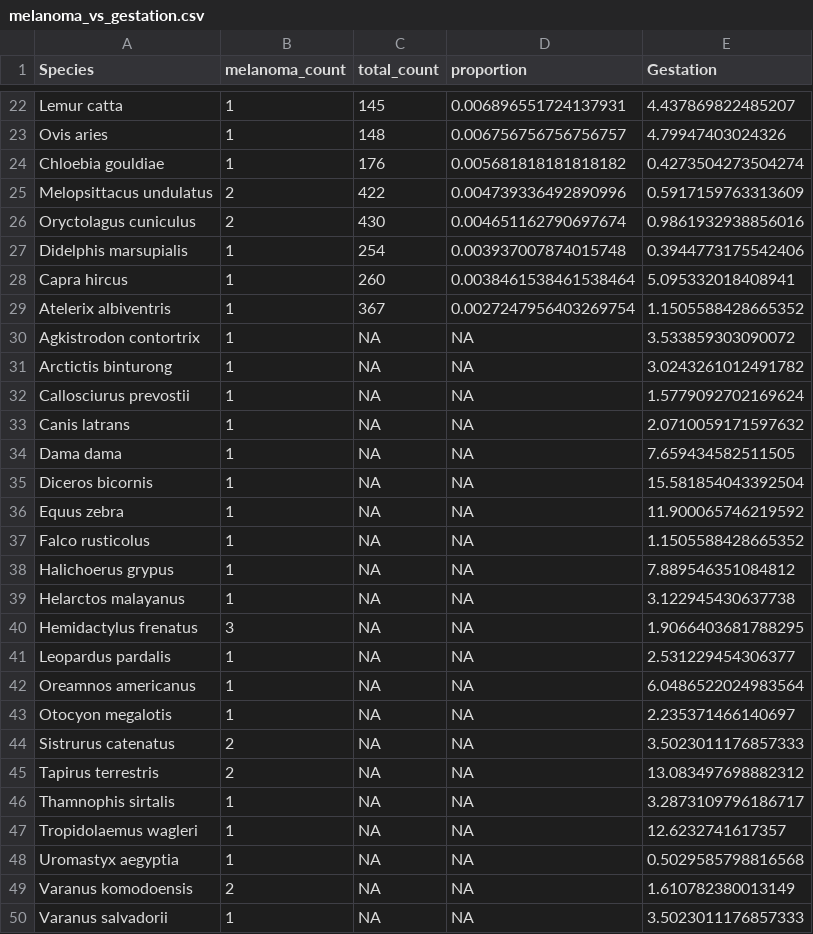
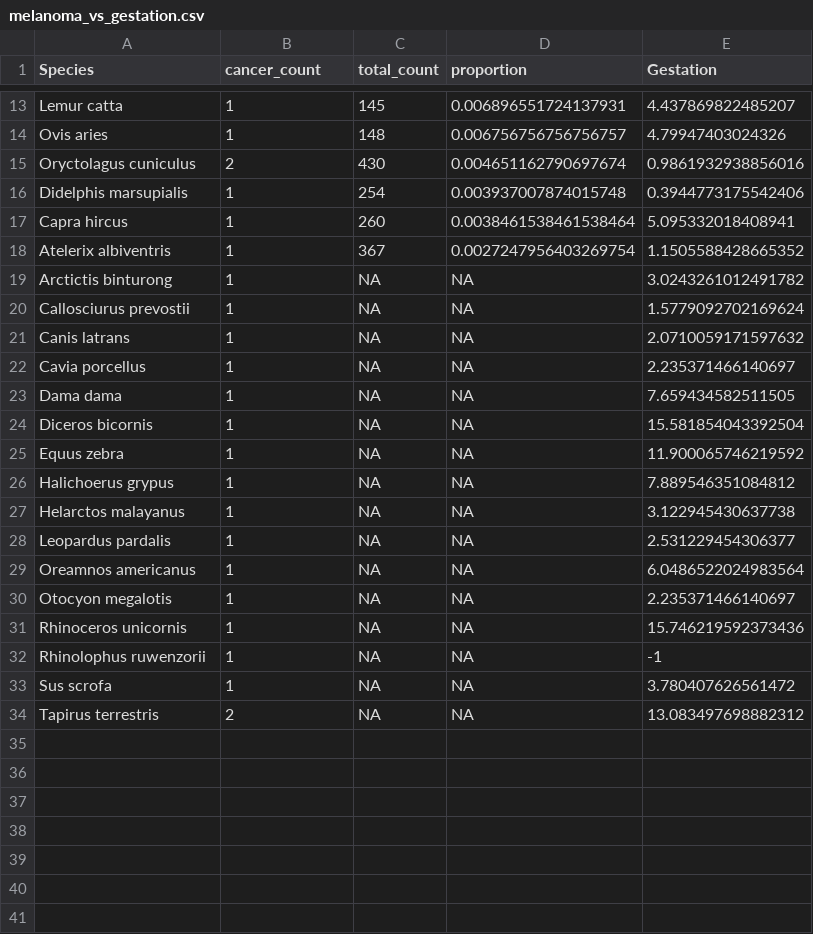
Before and after one commit to wjmellon/survivorship, a CSV file: Mammalia Cancer Proportions/Cancer Proportions/Proportion Excel Sheets/melanoma_vs_gestation.csv, drawn as a sheet; only a part is shown, gaps mark what is left out; the diff covers the shown part only.

Commit message:
Created a Graph to Observe Proportions of cancers
In Proprotions Across Cancers created a graph and it also goes to a csv file to observe

```diff
--- a/Mammalia Cancer Proportions/Cancer Proportions/Proportion Excel Sheets/melanoma_vs_gestation.csv
+++ b/Mammalia Cancer Proportions/Cancer Proportions/Proportion Excel Sheets/melanoma_vs_gestation.csv
@@ -1 +1 @@
-Species,melanoma_count,total_count,proportion,Gestation
+Species,cancer_count,total_count,proportion,Gestation
@@ -23,4 +14,2 @@ Lemur catta,1,145,0.006896551724137931,4.437869822485207
 Ovis aries,1,148,0.006756756756756757,4.79947403024326
-Chloebia gouldiae,1,176,0.005681818181818182,0.4273504273504274
-Melopsittacus undulatus,2,422,0.004739336492890996,0.5917159763313609
 Oryctolagus cuniculus,2,430,0.004651162790697674,0.9861932938856016
@@ -29,3 +18,2 @@ Capra hircus,1,260,0.0038461538461538464,5.095332018408941
 Atelerix albiventris,1,367,0.0027247956403269754,1.1505588428665352
-Agkistrodon contortrix,1,NA,NA,3.533859303090072
 Arctictis binturong,1,NA,NA,3.0243261012491782
@@ -33,2 +21,3 @@ Callosciurus prevostii,1,NA,NA,1.5779092702169624
 Canis latrans,1,NA,NA,2.0710059171597632
+Cavia porcellus,1,NA,NA,2.235371466140697
 Dama dama,1,NA,NA,7.659434582511505
@@ -36,6 +25,4 @@ Diceros bicornis,1,NA,NA,15.581854043392504
 Equus zebra,1,NA,NA,11.900065746219592
-Falco rusticolus,1,NA,NA,1.1505588428665352
 Halichoerus grypus,1,NA,NA,7.889546351084812
 Helarctos malayanus,1,NA,NA,3.122945430637738
-Hemidactylus frenatus,3,NA,NA,1.9066403681788295
 Leopardus pardalis,1,NA,NA,2.531229454306377
@@ -43,8 +30,5 @@ Oreamnos americanus,1,NA,NA,6.0486522024983564
 Otocyon megalotis,1,NA,NA,2.235371466140697
-Sistrurus catenatus,2,NA,NA,3.5023011176857333
+Rhinoceros unicornis,1,NA,NA,15.746219592373436
+Rhinolophus ruwenzorii,1,NA,NA,-1
+Sus scrofa,1,NA,NA,3.780407626561472
 Tapirus terrestris,2,NA,NA,13.083497698882312
-Thamnophis sirtalis,1,NA,NA,3.2873109796186717
-Tropidolaemus wagleri,1,NA,NA,12.6232741617357
-Uromastyx aegyptia,1,NA,NA,0.5029585798816568
-Varanus komodoensis,2,NA,NA,1.610782380013149
-Varanus salvadorii,1,NA,NA,3.5023011176857333
```
Also changed, not shown: 1 added row and 10 removed rows elsewhere in this file, Mammalia Cancer Proportions/Cancer Proportions/Proportion Excel Sheets/lymphoma_proportions.csv, Mammalia Cancer Proportions/Cancer Proportions/Proportion Excel Sheets/lymphoma_vs_gestation.csv, 8 other files.
